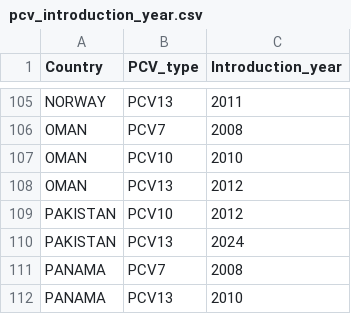
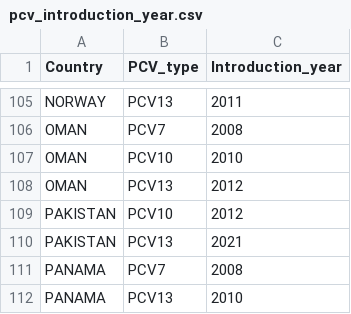
Before and after one commit to sanger-bentley-group/gps-database-processor, a CSV file: data/pcv_introduction_year.csv, drawn as a sheet; only a part is shown, gaps mark what is left out.

Commit message:
Fix PK PCV13 introduction year

```diff
--- a/data/pcv_introduction_year.csv
+++ b/data/pcv_introduction_year.csv
@@ -109,3 +109,3 @@ OMAN,PCV13,2012
 PAKISTAN,PCV10,2012
-PAKISTAN,PCV13,2024
+PAKISTAN,PCV13,2021
 PANAMA,PCV7,2008
```
